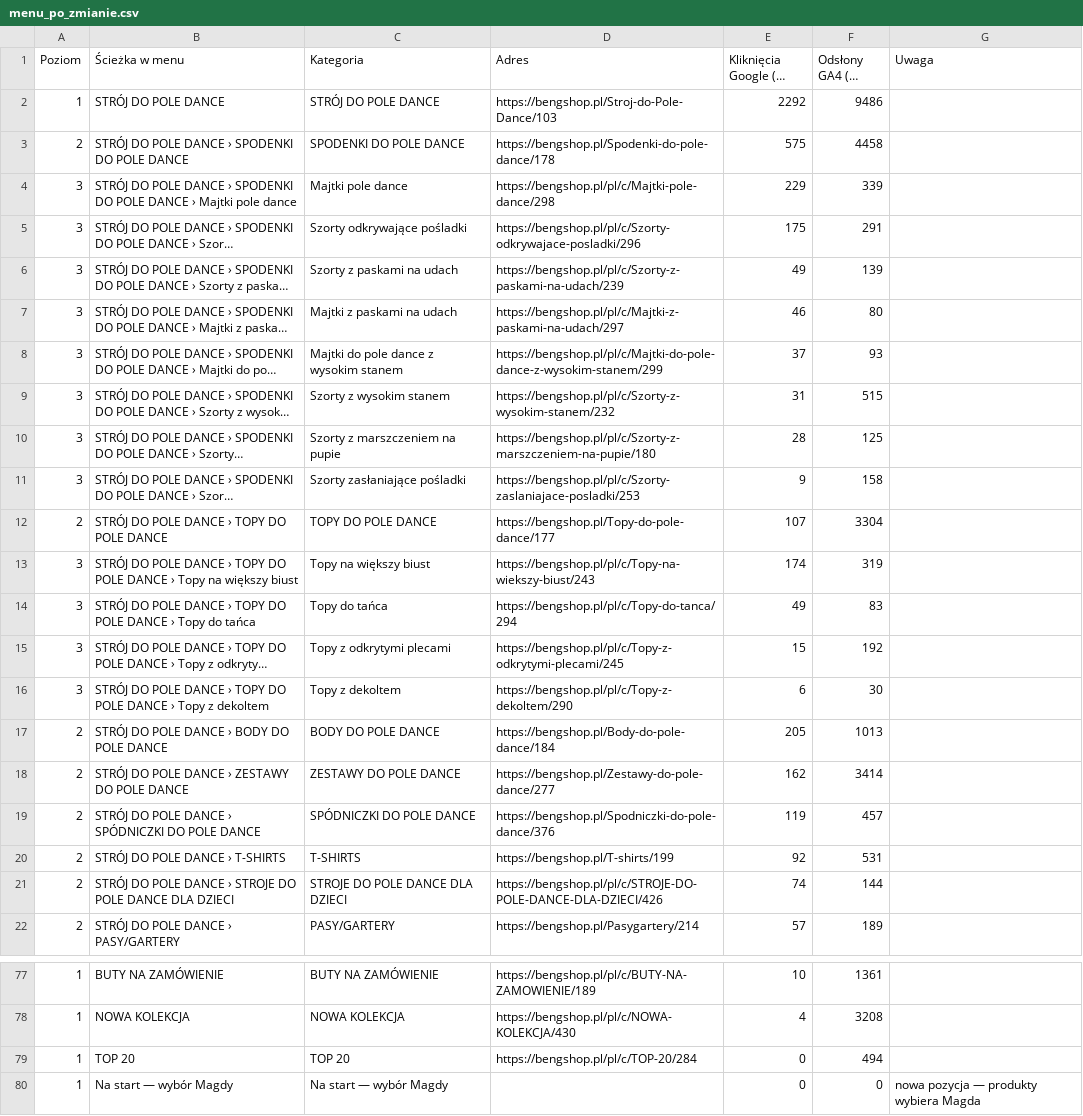
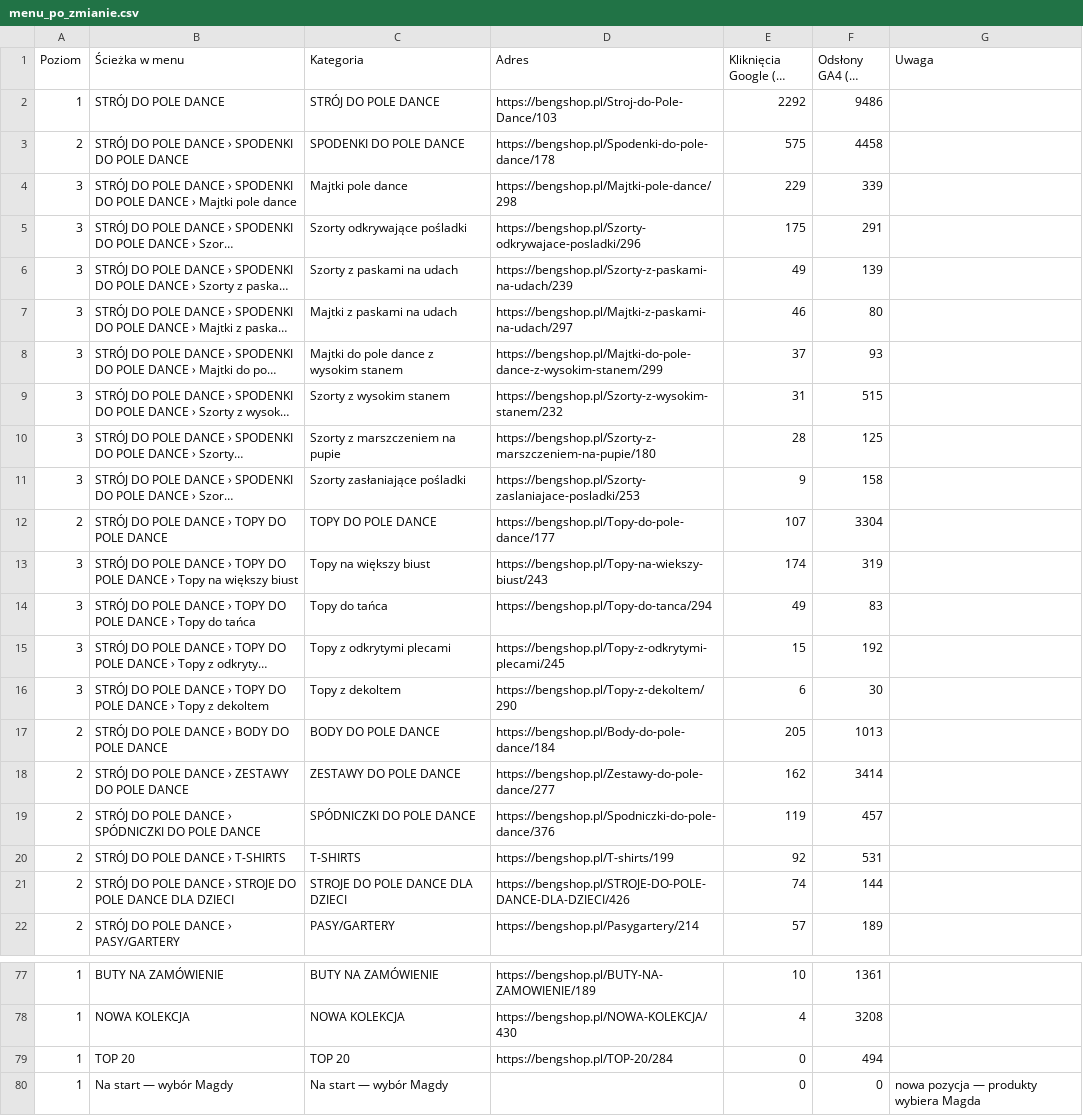
Before and after one commit to Tomekwlqq/eel-reports, a CSV file: bengshop/research/eksport/menu_po_zmianie.csv, drawn as a sheet; only a part is shown, gaps mark what is left out; long unchanged cells end in …; the diff covers the shown part only; the diff names each change by its address in the sheet, - before the commit and + after, or states it on an @@ line.

```diff
--- a/bengshop/research/eksport/menu_po_zmianie.csv
+++ b/bengshop/research/eksport/menu_po_zmianie.csv
-D4 (Adres): https://bengshop.pl/pl/c/Majtki-pole-dance/298
+D4 (Adres): https://bengshop.pl/Majtki-pole-dance/298
-D5 (Adres): https://bengshop.pl/pl/c/Szorty-odkrywajace-posladki/296
+D5 (Adres): https://bengshop.pl/Szorty-odkrywajace-posladki/296
-D6 (Adres): https://bengshop.pl/pl/c/Szorty-z-paskami-na-udach/239
+D6 (Adres): https://bengshop.pl/Szorty-z-paskami-na-udach/239
-D7 (Adres): https://bengshop.pl/pl/c/Majtki-z-paskami-na-udach/297
+D7 (Adres): https://bengshop.pl/Majtki-z-paskami-na-udach/297
-D8 (Adres): https://bengshop.pl/pl/c/Majtki-do-pole-dance-z-wysokim-stanem/299
+D8 (Adres): https://bengshop.pl/Majtki-do-pole-dance-z-wysokim-stanem/299
-D9 (Adres): https://bengshop.pl/pl/c/Szorty-z-wysokim-stanem/232
+D9 (Adres): https://bengshop.pl/Szorty-z-wysokim-stanem/232
-D10 (Adres): https://bengshop.pl/pl/c/Szorty-z-marszczeniem-na-pupie/180
+D10 (Adres): https://bengshop.pl/Szorty-z-marszczeniem-na-pupie/180
-D11 (Adres): https://bengshop.pl/pl/c/Szorty-zaslaniajace-posladki/253
+D11 (Adres): https://bengshop.pl/Szorty-zaslaniajace-posladki/253
-D13 (Adres): https://bengshop.pl/pl/c/Topy-na-wiekszy-biust/243
+D13 (Adres): https://bengshop.pl/Topy-na-wiekszy-biust/243
-D14 (Adres): https://bengshop.pl/pl/c/Topy-do-tanca/294
+D14 (Adres): https://bengshop.pl/Topy-do-tanca/294
-D15 (Adres): https://bengshop.pl/pl/c/Topy-z-odkrytymi-plecami/245
+D15 (Adres): https://bengshop.pl/Topy-z-odkrytymi-plecami/245
-D16 (Adres): https://bengshop.pl/pl/c/Topy-z-dekoltem/290
+D16 (Adres): https://bengshop.pl/Topy-z-dekoltem/290
-D21 (Adres): https://bengshop.pl/pl/c/STROJE-DO-POLE-DANCE-DLA-DZIECI/426
+D21 (Adres): https://bengshop.pl/STROJE-DO-POLE-DANCE-DLA-DZIECI/426
-D77 (Adres): https://bengshop.pl/pl/c/BUTY-NA-ZAMOWIENIE/189
+D77 (Adres): https://bengshop.pl/BUTY-NA-ZAMOWIENIE/189
-D78 (Adres): https://bengshop.pl/pl/c/NOWA-KOLEKCJA/430
+D78 (Adres): https://bengshop.pl/NOWA-KOLEKCJA/430
-D79 (Adres): https://bengshop.pl/pl/c/TOP-20/284
+D79 (Adres): https://bengshop.pl/TOP-20/284
```
Also changed, not shown: 23 edited cells elsewhere in this file, bengshop/research/eksport/menu_dzis_decyzje.csv, bengshop/research/eksport/przekierowania.csv, 2 other files.
